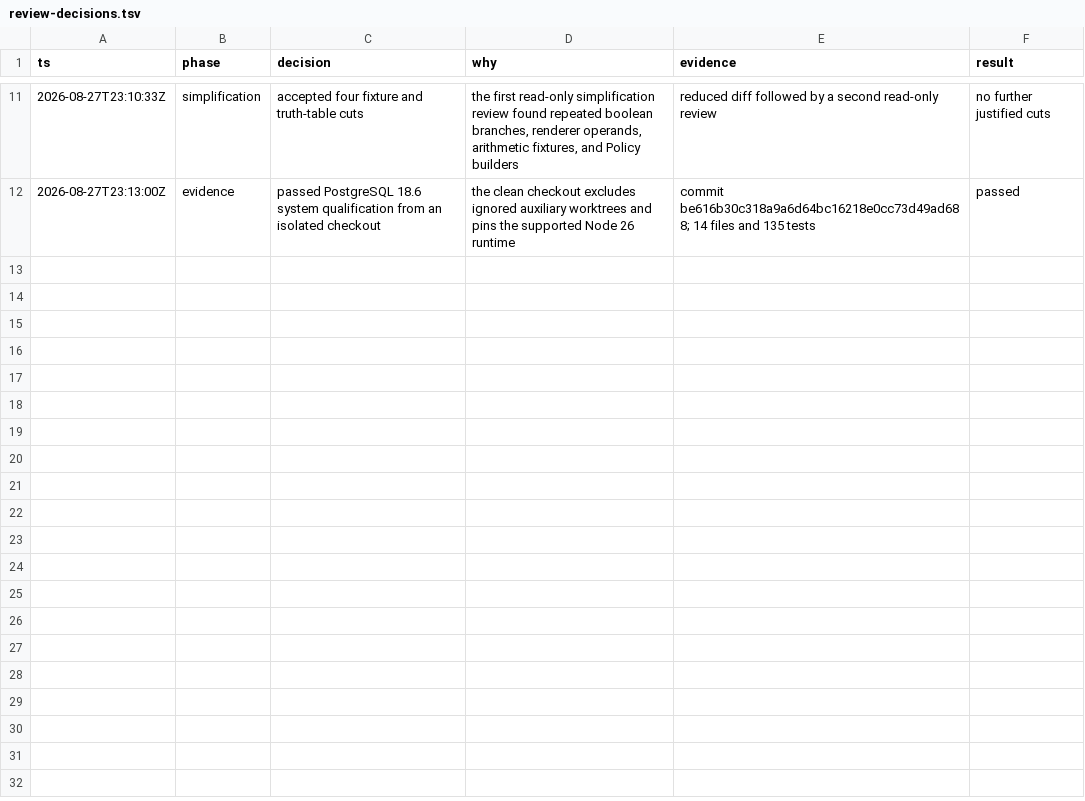
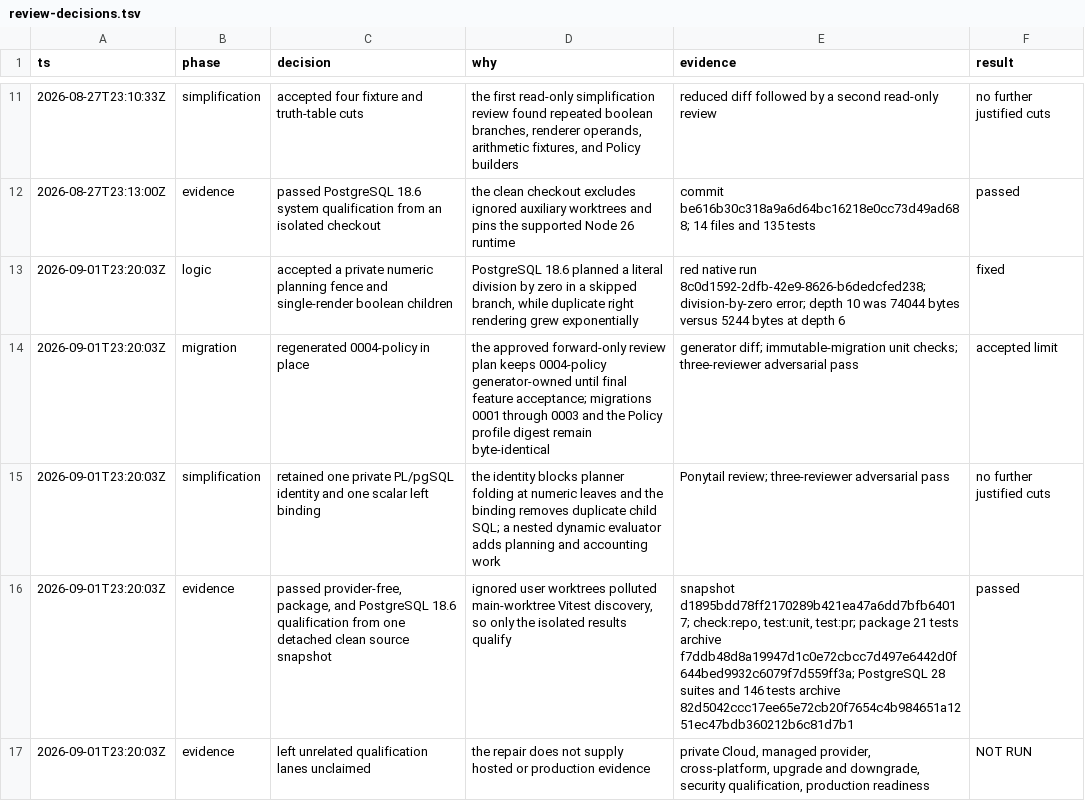
Before and after one commit to keynes-dev/keynes, a TSV file: docs/features/0012-portable-policy-evaluation/evidence/review-decisions.tsv, drawn as a sheet; only a part is shown, gaps mark what is left out.

Commit message:
Repair lazy boolean evaluation in PostgreSQL Policy renderer

```diff
--- a/docs/features/0012-portable-policy-evaluation/evidence/review-decisions.tsv
+++ b/docs/features/0012-portable-policy-evaluation/evidence/review-decisions.tsv
@@ -12 +12,6 @@ ts	phase	decision	why	evidence	result
 2026-08-27T23:13:00Z	evidence	passed PostgreSQL 18.6 system qualification from an isolated checkout	the clean checkout excludes ignored auxiliary worktrees and pins the supported Node 26 runtime	commit be616b30c318a9a6d64bc16218e0cc73d49ad688; 14 files and 135 tests	passed
+2026-09-01T23:20:03Z	logic	accepted a private numeric planning fence and single-render boolean children	PostgreSQL 18.6 planned a literal division by zero in a skipped branch, while duplicate right rendering grew exponentially	red native run 8c0d1592-2dfb-42e9-8626-b6dedcfed238; division-by-zero error; depth 10 was 74044 bytes versus 5244 bytes at depth 6	fixed
+2026-09-01T23:20:03Z	migration	regenerated 0004-policy in place	the approved forward-only review plan keeps 0004-policy generator-owned until final feature acceptance; migrations 0001 through 0003 and the Policy profile digest remain byte-identical	generator diff; immutable-migration unit checks; three-reviewer adversarial pass	accepted limit
+2026-09-01T23:20:03Z	simplification	retained one private PL/pgSQL identity and one scalar left binding	the identity blocks planner folding at numeric leaves and the binding removes duplicate child SQL; a nested dynamic evaluator adds planning and accounting work	Ponytail review; three-reviewer adversarial pass	no further justified cuts
+2026-09-01T23:20:03Z	evidence	passed provider-free, package, and PostgreSQL 18.6 qualification from one detached clean source snapshot	ignored user worktrees polluted main-worktree Vitest discovery, so only the isolated results qualify	snapshot d1895bdd78ff2170289b421ea47a6dd7bfb64017; check:repo, test:unit, test:pr; package 21 tests archive f7ddb48d8a19947d1c0e72cbcc7d497e6442d0f644bed9932c6079f7d559ff3a; PostgreSQL 28 suites and 146 tests archive 82d5042ccc17ee65e72cb20f7654c4b984651a1251ec47bdb360212b6c81d7b1	passed
+2026-09-01T23:20:03Z	evidence	left unrelated qualification lanes unclaimed	the repair does not supply hosted or production evidence	private Cloud, managed provider, cross-platform, upgrade and downgrade, security qualification, production readiness	NOT RUN
```
Also changed, not shown: 9 other files.
